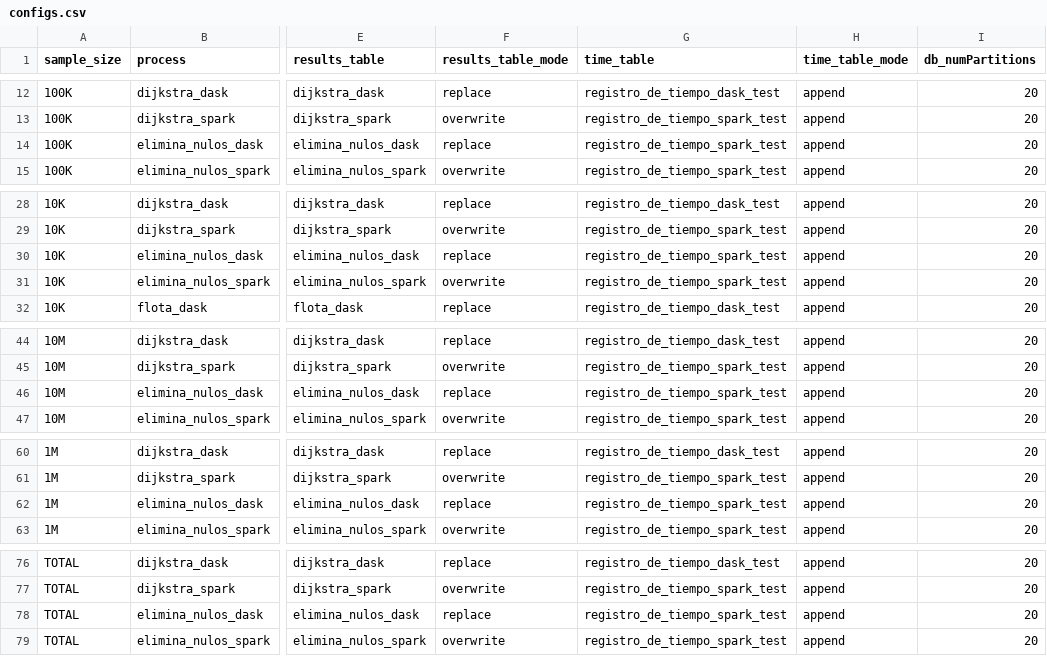
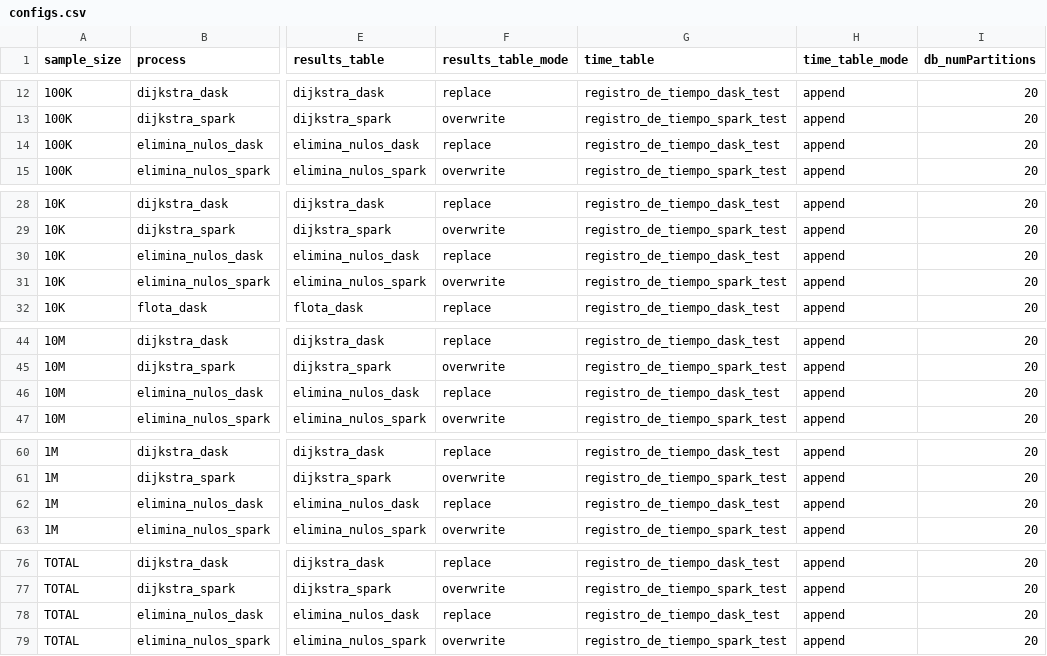
Before and after one commit to ikerforce/spark-rita, a CSV file: conf/base/configs.csv, drawn as a sheet; only a part is shown, gaps mark what is left out; the diff names each change by its address in the sheet, - before the commit and + after, or states it on an @@ line.

Commit message:
Corregí la tabla de registro de tiempo.

```diff
--- a/conf/base/configs.csv
+++ b/conf/base/configs.csv
-G14 (time_table): registro_de_tiempo_spark_test
+G14 (time_table): registro_de_tiempo_dask_test
-G30 (time_table): registro_de_tiempo_spark_test
+G30 (time_table): registro_de_tiempo_dask_test
-G46 (time_table): registro_de_tiempo_spark_test
+G46 (time_table): registro_de_tiempo_dask_test
-G62 (time_table): registro_de_tiempo_spark_test
+G62 (time_table): registro_de_tiempo_dask_test
-G78 (time_table): registro_de_tiempo_spark_test
+G78 (time_table): registro_de_tiempo_dask_test
```
